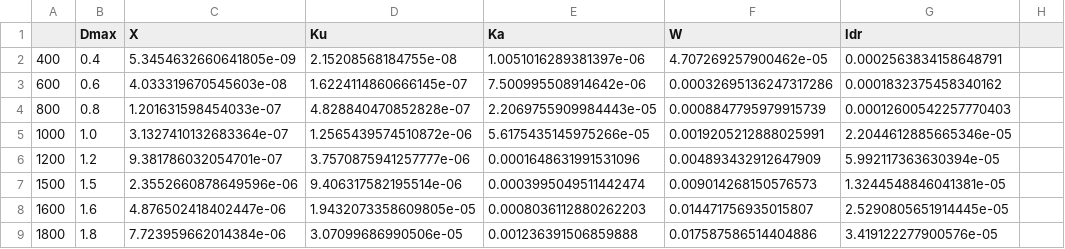
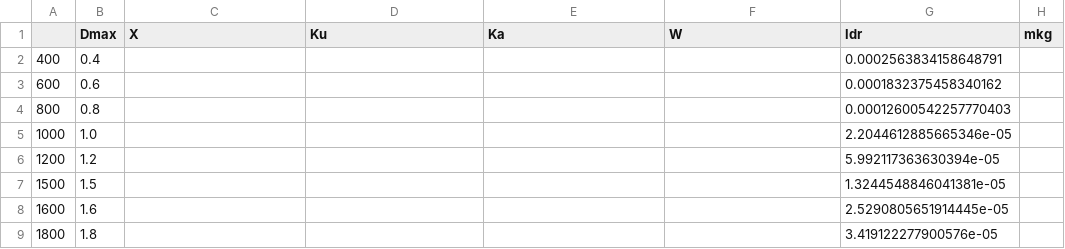
Before and after one commit to DaveOri/scattDB, a CSV file: tables/DO_00.csv, drawn as a sheet; only a part is shown; the diff covers the shown part only.

Commit message:
added mass to the tables

```diff
--- a/tables/DO_00.csv
+++ b/tables/DO_00.csv
@@ -1,9 +1,9 @@
-,Dmax,X,Ku,Ka,W,ldr
-400,0.4,5.3454632660641805e-09,2.15208568184755e-08,1.0051016289381397e-06,4.707269257900462e-05,0.0002563834158648791
-600,0.6,4.033319670545603e-08,1.6224114860666145e-07,7.500995508914642e-06,0.00032695136247317286,0.0001832375458340162
-800,0.8,1.201631598454033e-07,4.828840470852828e-07,2.2069755909984443e-05,0.0008847795979915739,0.00012600542257770403
-1000,1.0,3.1327410132683364e-07,1.2565439574510872e-06,5.6175435145975266e-05,0.0019205212888025991,2.2044612885665346e-05
-1200,1.2,9.381786032054701e-07,3.7570875941257777e-06,0.0001648631991531096,0.004893432912647909,5.992117363630394e-05
-1500,1.5,2.3552660878649596e-06,9.406317582195514e-06,0.0003995049511442474,0.009014268150576573,1.3244548846041381e-05
-1600,1.6,4.876502418402447e-06,1.9432073358609805e-05,0.0008036112880262203,0.014471756935015807,2.5290805651914445e-05
-1800,1.8,7.723959662014384e-06,3.07099686990506e-05,0.001236391506859888,0.017587586514404886,3.419122277900576e-05
+,Dmax,X,Ku,Ka,W,ldr,mkg
+400,0.4,,,,,0.0002563834158648791,
+600,0.6,,,,,0.0001832375458340162,
+800,0.8,,,,,0.00012600542257770403,
+1000,1.0,,,,,2.2044612885665346e-05,
+1200,1.2,,,,,5.992117363630394e-05,
+1500,1.5,,,,,1.3244548846041381e-05,
+1600,1.6,,,,,2.5290805651914445e-05,
+1800,1.8,,,,,3.419122277900576e-05,
```
Also changed, not shown: 140 edited cells elsewhere in this file, tables/BJ_agg2_0.csv, tables/BJ_agg2_10.csv, 7 other files.
